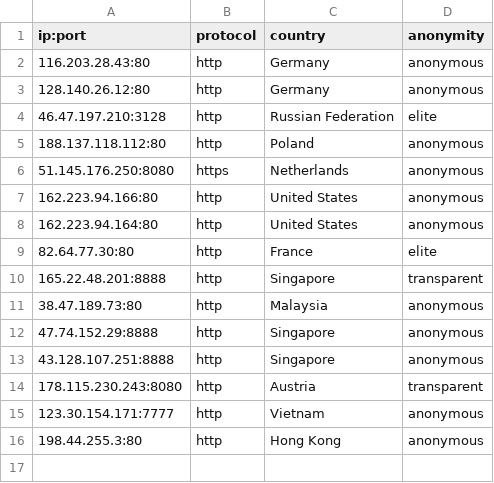
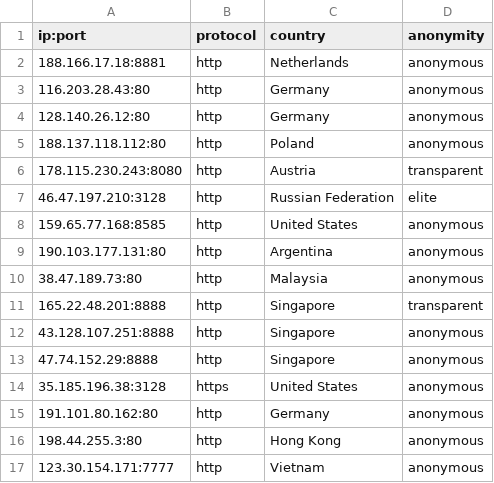
Before and after one commit to NoureddineRmila/daily-free-working-proxies, a CSV file: all_proxies.csv, drawn as a sheet.

Commit message:
Update proxies list

```diff
--- a/all_proxies.csv
+++ b/all_proxies.csv
@@ -1,16 +1,17 @@
 ip:port,protocol,country,anonymity
+188.166.17.18:8881,http,Netherlands,anonymous
 116.203.28.43:80,http,Germany,anonymous
 128.140.26.12:80,http,Germany,anonymous
+188.137.118.112:80,http,Poland,anonymous
+178.115.230.243:8080,http,Austria,transparent
 46.47.197.210:3128,http,Russian Federation,elite
-188.137.118.112:80,http,Poland,anonymous
-51.145.176.250:8080,https,Netherlands,anonymous
-162.223.94.166:80,http,United States,anonymous
-162.223.94.164:80,http,United States,anonymous
-82.64.77.30:80,http,France,elite
+159.65.77.168:8585,http,United States,anonymous
+190.103.177.131:80,http,Argentina,anonymous
+38.47.189.73:80,http,Malaysia,anonymous
 165.22.48.201:8888,http,Singapore,transparent
-38.47.189.73:80,http,Malaysia,anonymous
+43.128.107.251:8888,http,Singapore,anonymous
 47.74.152.29:8888,http,Singapore,anonymous
-43.128.107.251:8888,http,Singapore,anonymous
-178.115.230.243:8080,http,Austria,transparent
+35.185.196.38:3128,https,United States,anonymous
+191.101.80.162:80,http,Germany,anonymous
+198.44.255.3:80,http,Hong Kong,anonymous
 123.30.154.171:7777,http,Vietnam,anonymous
-198.44.255.3:80,http,Hong Kong,anonymous
```
Also changed, not shown: 8 other files.
